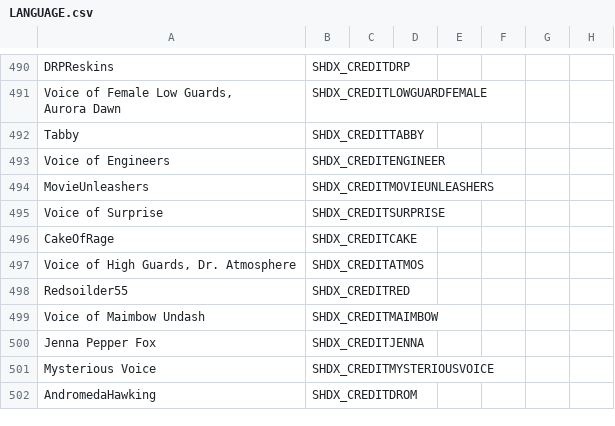
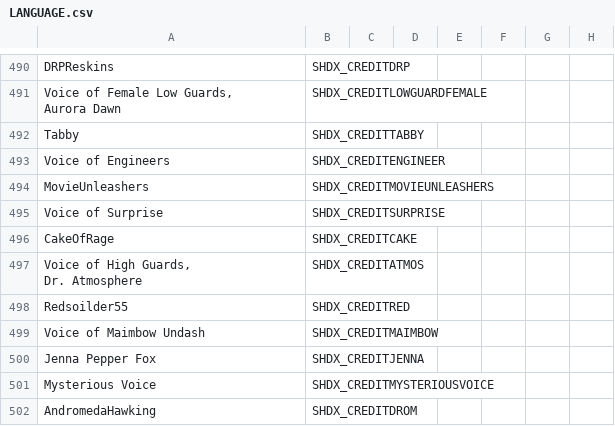
Before and after one commit to marius851000/ScootHardDX, a CSV file: LANGUAGE.csv, drawn as a sheet; only a part is shown, gaps mark what is left out; ↵ is a line break in a cell; the diff names each change by its address in the sheet, - before the commit and + after, or states it on an @@ line.

Commit message:
Fix even more strings

```diff
--- a/LANGUAGE.csv
+++ b/LANGUAGE.csv
-A497: Voice of High Guards, Dr. Atmosphere
+A497: Voice of High Guards, ↵ Dr. Atmosphere
```
